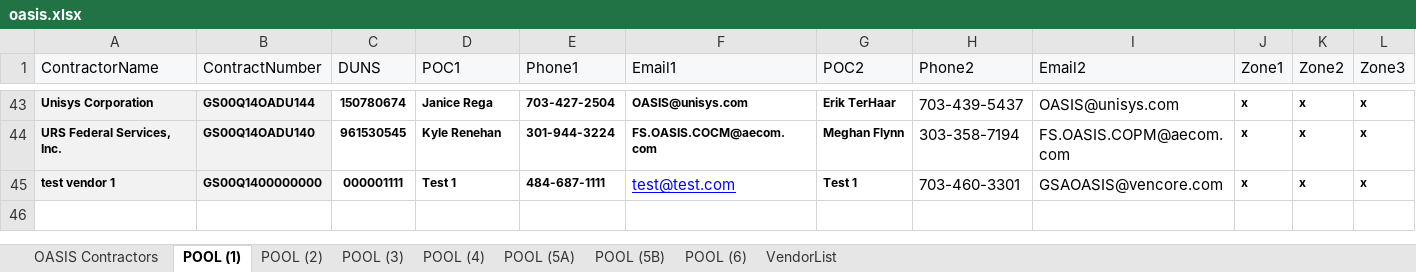
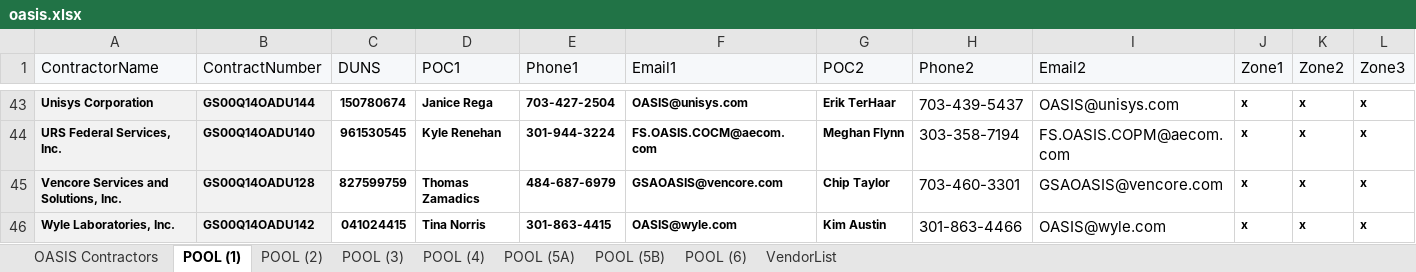
Before and after one commit to gwx-oss/discovery, an Excel workbook: app/data/pools/oasis.xlsx, sheet POOL (1), drawn as a sheet; only a part is shown, gaps mark what is left out; values as stored, in another font and other column widths than the file's, no borders; rows hold the shown columns only; the diff names each change by its address in the sheet, - before the commit and + after, or states it on an @@ line.

Commit message:
Revert "Script to Delete Vendors"
This reverts commit 4f242157cb0cc179cfbb507f6efb207438ac96b3.

```diff
--- a/app/data/pools/oasis.xlsx (sheet POOL (1))
+++ b/app/data/pools/oasis.xlsx (sheet POOL (1))
-A45 (ContractorName): test vendor 1
+A45 (ContractorName): Vencore Services and Solutions, Inc.
-B45 (ContractNumber): GS00Q1400000000
+B45 (ContractNumber): GS00Q14OADU128
-C45 (DUNS): 000001111
+C45 (DUNS): 827599759
-D45 (POC1): Test 1
+D45 (POC1): Thomas Zamadics
-E45 (Phone1): 484-687-1111
+E45 (Phone1): 484-687-6979
-F45 (Email1): test@test.com
+F45 (Email1): GSAOASIS@vencore.com
@@ F45 bold: off → on, underline: on → off, text colour: #0000FF → black, text size: smaller @@
-G45 (POC2): Test 1
+G45 (POC2): Chip Taylor
+row 46: Wyle Laboratories, Inc. | GS00Q14OADU142 | 041024415 | Tina Norris | 301-863-4415 | OASIS@wyle.com | Kim Austin | 301-863-4466 | OASIS@wyle.com | x | x | x
```
Also changed, not shown: app/data/pools/hcats.xlsx, 1 other file.
